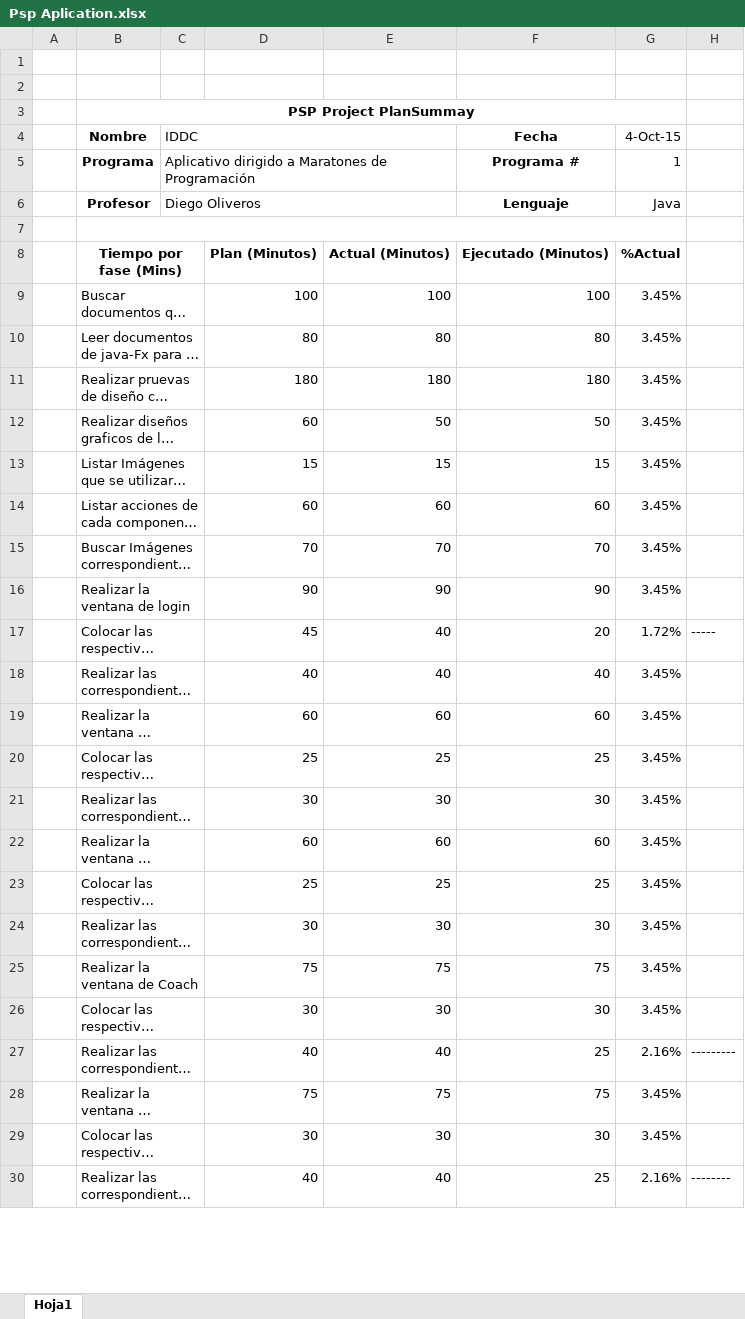
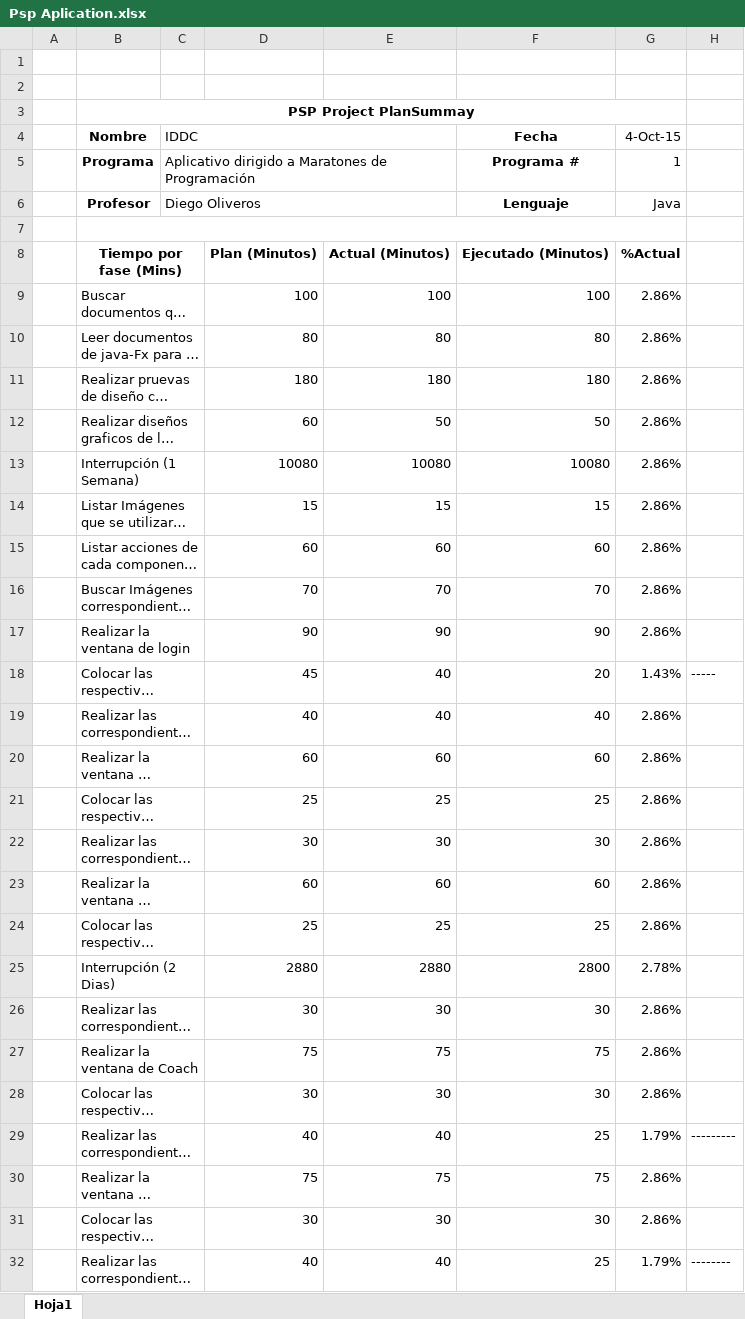
Before and after one commit to ISWPOLI/MyOur-Programming-Skills, an Excel workbook: Psp Aplication.xlsx, sheet Hoja1, drawn as a sheet; only a part is shown; long unchanged cells end in …; values as stored, in another font and other column widths than the file's, no borders; addresses are those after the commit; the diff covers the shown part only; the diff names each change by its address in the sheet, - before the commit and + after, or states it on an @@ line.

```diff
--- a/Psp Aplication.xlsx (sheet Hoja1)
+++ b/Psp Aplication.xlsx (sheet Hoja1)
-G9:G12 (4-Oct-15): 3.45%
+G9:G12 (4-Oct-15): 2.86%
+row 13:  | Interrupción (1 Semana) |  | 10080 | 10080 | 10080 | 2.86%
-G14:G17 (4-Oct-15): 3.45%
+G14:G17 (4-Oct-15): 2.86%
-G18 (4-Oct-15): 1.72%
+G18 (4-Oct-15): 1.43%
-G19:G24 (4-Oct-15): 3.45%
+G19:G24 (4-Oct-15): 2.86%
+row 25:  | Interrupción (2 Dias) |  | 2880 | 2880 | 2800 | 2.78%
-G26:G28 (4-Oct-15): 3.45%
+G26:G28 (4-Oct-15): 2.86%
-G29 (4-Oct-15): 2.16%
+G29 (4-Oct-15): 1.79%
-G30:G31 (4-Oct-15): 3.45%
+G30:G31 (4-Oct-15): 2.86%
-G32 (4-Oct-15): 2.16%
+G32 (4-Oct-15): 1.79%
```
Also changed, not shown: 4 added rows and 7 edited cells elsewhere in this sheet, formulas that keep their value, 1 other file.
